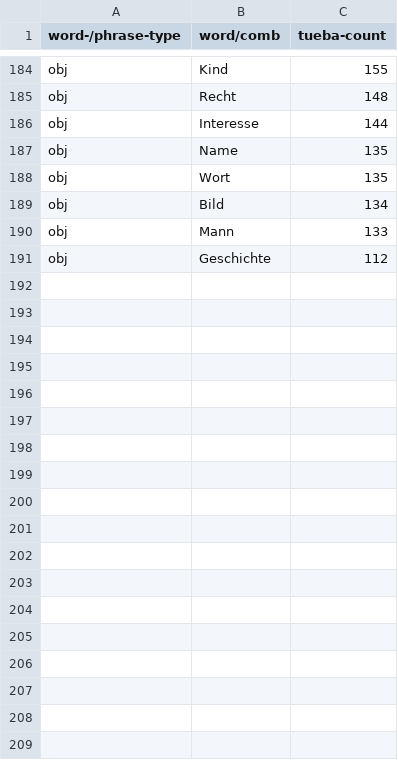
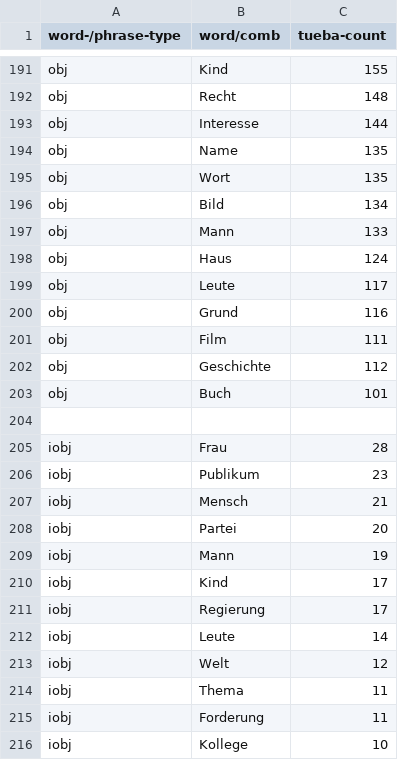
Before and after one commit to DiveFish/PPATS, a TSV file: material/word-and-phrase-frequencies.tsv, drawn as a sheet; only a part is shown, gaps mark what is left out; the diff covers the shown part only.

```diff
--- a/material/word-and-phrase-frequencies.tsv
+++ b/material/word-and-phrase-frequencies.tsv
@@ -190,2 +197,20 @@ obj	Bild	134
 obj	Mann	133
+obj	Haus	124
+obj	Leute	117
+obj	Grund	116
+obj	Film	111
 obj	Geschichte	112
+obj	Buch	101
+
+iobj	Frau	28
+iobj	Publikum	23
+iobj	Mensch	21
+iobj	Partei	20
+iobj	Mann	19
+iobj	Kind	17
+iobj	Regierung	17
+iobj	Leute	14
+iobj	Welt	12
+iobj	Thema	11
+iobj	Forderung	11
+iobj	Kollege	10
```
Also changed, not shown: 21 added rows and 1 removed row elsewhere in this file, material/pp-test-suite.tsv.
